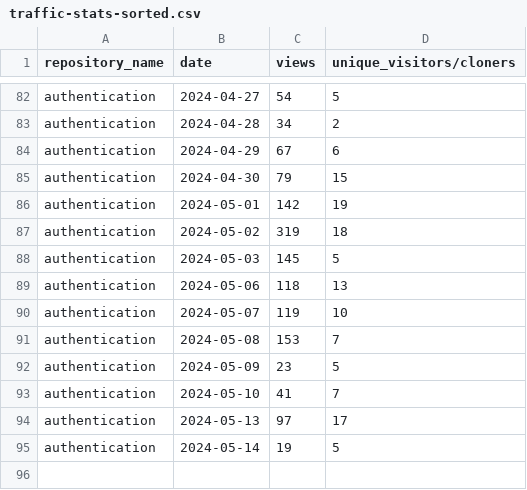
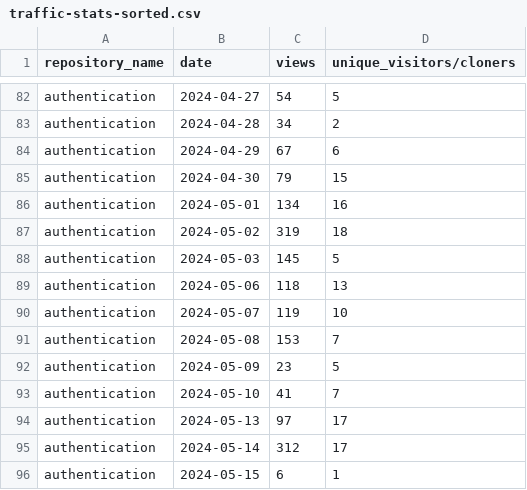
Before and after one commit to jpmorgan-payments/authentication, a CSV file: metrics/traffic-stats-sorted.csv, drawn as a sheet; only a part is shown, gaps mark what is left out.

```diff
--- a/metrics/traffic-stats-sorted.csv
+++ b/metrics/traffic-stats-sorted.csv
@@ -85,3 +85,3 @@ authentication,2024-04-29,67,6
 authentication,2024-04-30,79,15
-authentication,2024-05-01,142,19
+authentication,2024-05-01,134,16
 authentication,2024-05-02,319,18
@@ -94,2 +94,3 @@ authentication,2024-05-10,41,7
 authentication,2024-05-13,97,17
-authentication,2024-05-14,19,5
+authentication,2024-05-14,312,17
+authentication,2024-05-15,6,1
```
Also changed, not shown: metrics/clone-stats-sorted.csv, metrics/clone-stats.csv, 3 other files.
